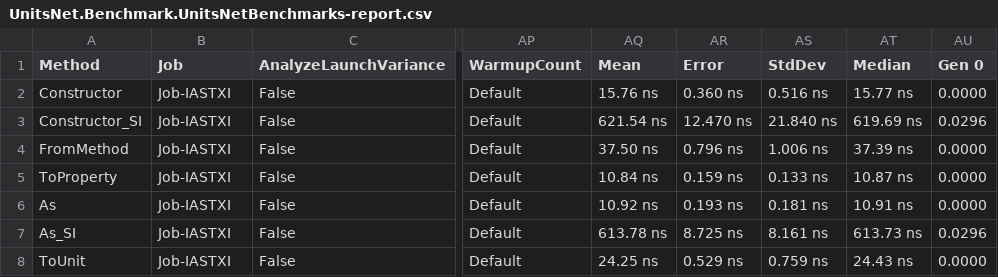
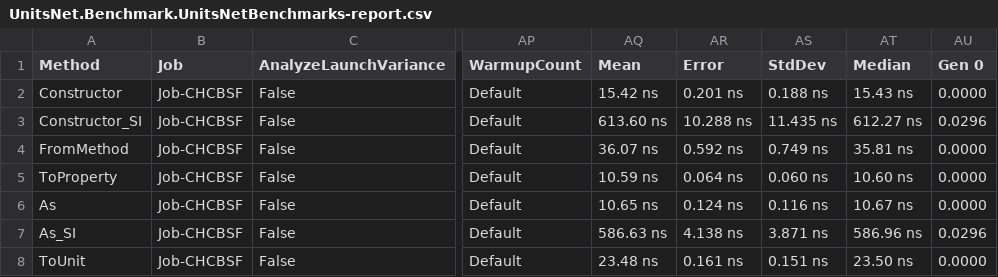
Before and after one commit to lipchev/UnitsNet-Benchmarks, a CSV file: benchmarks/net472/results/UnitsNet.Benchmark.UnitsNetBenchmarks-report.csv, drawn as a sheet; only a part is shown, gaps mark what is left out; the diff covers the shown part only; the diff names each change by its address in the sheet, - before the commit and + after, or states it on an @@ line.

Commit message:
Automatic benchmark generation for 4318d062c5afa2ee07ef90b9e4abd7807adba548

```diff
--- a/benchmarks/net472/results/UnitsNet.Benchmark.UnitsNetBenchmarks-report.csv
+++ b/benchmarks/net472/results/UnitsNet.Benchmark.UnitsNetBenchmarks-report.csv
-B2:B8 (Job): Job-IASTXI
+B2:B8 (Job): Job-CHCBSF
-AQ2 (Mean): 15.76 ns
+AQ2 (Mean): 15.42 ns
-AR2 (Error): 0.360 ns
+AR2 (Error): 0.201 ns
-AS2 (StdDev): 0.516 ns
+AS2 (StdDev): 0.188 ns
-AT2 (Median): 15.77 ns
+AT2 (Median): 15.43 ns
-AQ3 (Mean): 621.54 ns
+AQ3 (Mean): 613.60 ns
-AR3 (Error): 12.470 ns
+AR3 (Error): 10.288 ns
-AS3 (StdDev): 21.840 ns
+AS3 (StdDev): 11.435 ns
-AT3 (Median): 619.69 ns
+AT3 (Median): 612.27 ns
-AQ4 (Mean): 37.50 ns
+AQ4 (Mean): 36.07 ns
-AR4 (Error): 0.796 ns
+AR4 (Error): 0.592 ns
-AS4 (StdDev): 1.006 ns
+AS4 (StdDev): 0.749 ns
-AT4 (Median): 37.39 ns
+AT4 (Median): 35.81 ns
-AQ5 (Mean): 10.84 ns
+AQ5 (Mean): 10.59 ns
-AR5 (Error): 0.159 ns
+AR5 (Error): 0.064 ns
-AS5 (StdDev): 0.133 ns
+AS5 (StdDev): 0.060 ns
-AT5 (Median): 10.87 ns
+AT5 (Median): 10.60 ns
-AQ6 (Mean): 10.92 ns
+AQ6 (Mean): 10.65 ns
-AR6 (Error): 0.193 ns
+AR6 (Error): 0.124 ns
-AS6 (StdDev): 0.181 ns
+AS6 (StdDev): 0.116 ns
-AT6 (Median): 10.91 ns
+AT6 (Median): 10.67 ns
-AQ7 (Mean): 613.78 ns
+AQ7 (Mean): 586.63 ns
-AR7 (Error): 8.725 ns
+AR7 (Error): 4.138 ns
-AS7 (StdDev): 8.161 ns
+AS7 (StdDev): 3.871 ns
-AT7 (Median): 613.73 ns
+AT7 (Median): 586.96 ns
-AQ8 (Mean): 24.25 ns
+AQ8 (Mean): 23.48 ns
-AR8 (Error): 0.529 ns
+AR8 (Error): 0.161 ns
-AS8 (StdDev): 0.759 ns
+AS8 (StdDev): 0.151 ns
-AT8 (Median): 24.43 ns
+AT8 (Median): 23.50 ns
```
Also changed, not shown: 50 edited cells elsewhere in this file, 5 other files.
